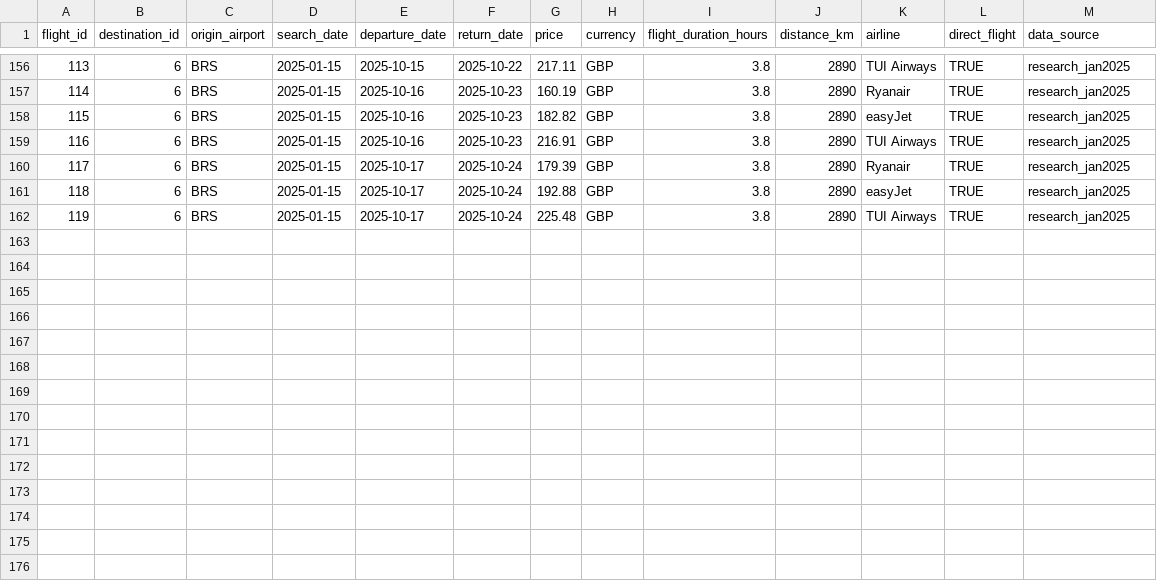
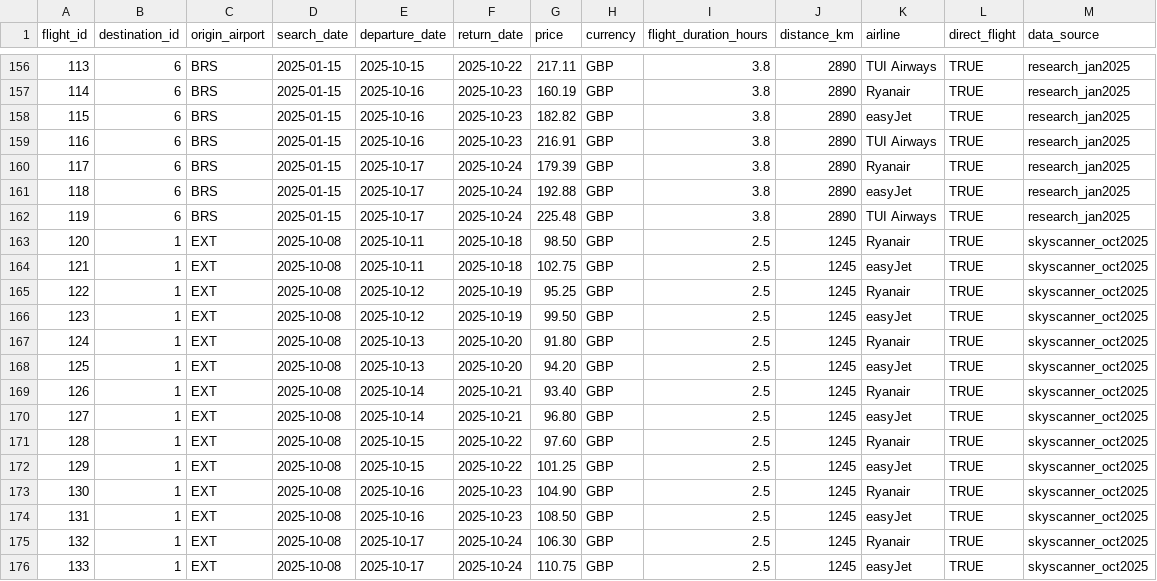
Before and after one commit to NCAsterism/places2go, a CSV file: data/flights/flight_prices.csv, drawn as a sheet; only a part is shown, gaps mark what is left out.

```diff
--- a/data/flights/flight_prices.csv
+++ b/data/flights/flight_prices.csv
@@ -162 +162,15 @@ flight_id,destination_id,origin_airport,search_date,departure_date,return_date,p
 119,6,BRS,2025-01-15,2025-10-17,2025-10-24,225.48,GBP,3.8,2890,TUI Airways,TRUE,research_jan2025
+120,1,EXT,2025-10-08,2025-10-11,2025-10-18,98.50,GBP,2.5,1245,Ryanair,TRUE,skyscanner_oct2025
+121,1,EXT,2025-10-08,2025-10-11,2025-10-18,102.75,GBP,2.5,1245,easyJet,TRUE,skyscanner_oct2025
+122,1,EXT,2025-10-08,2025-10-12,2025-10-19,95.25,GBP,2.5,1245,Ryanair,TRUE,skyscanner_oct2025
+123,1,EXT,2025-10-08,2025-10-12,2025-10-19,99.50,GBP,2.5,1245,easyJet,TRUE,skyscanner_oct2025
+124,1,EXT,2025-10-08,2025-10-13,2025-10-20,91.80,GBP,2.5,1245,Ryanair,TRUE,skyscanner_oct2025
+125,1,EXT,2025-10-08,2025-10-13,2025-10-20,94.20,GBP,2.5,1245,easyJet,TRUE,skyscanner_oct2025
+126,1,EXT,2025-10-08,2025-10-14,2025-10-21,93.40,GBP,2.5,1245,Ryanair,TRUE,skyscanner_oct2025
+127,1,EXT,2025-10-08,2025-10-14,2025-10-21,96.80,GBP,2.5,1245,easyJet,TRUE,skyscanner_oct2025
+128,1,EXT,2025-10-08,2025-10-15,2025-10-22,97.60,GBP,2.5,1245,Ryanair,TRUE,skyscanner_oct2025
+129,1,EXT,2025-10-08,2025-10-15,2025-10-22,101.25,GBP,2.5,1245,easyJet,TRUE,skyscanner_oct2025
+130,1,EXT,2025-10-08,2025-10-16,2025-10-23,104.90,GBP,2.5,1245,Ryanair,TRUE,skyscanner_oct2025
+131,1,EXT,2025-10-08,2025-10-16,2025-10-23,108.50,GBP,2.5,1245,easyJet,TRUE,skyscanner_oct2025
+132,1,EXT,2025-10-08,2025-10-17,2025-10-24,106.30,GBP,2.5,1245,Ryanair,TRUE,skyscanner_oct2025
+133,1,EXT,2025-10-08,2025-10-17,2025-10-24,110.75,GBP,2.5,1245,easyJet,TRUE,skyscanner_oct2025
```
